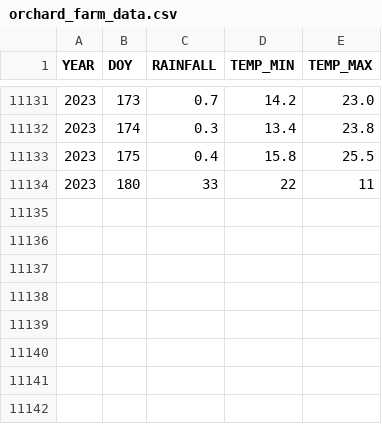
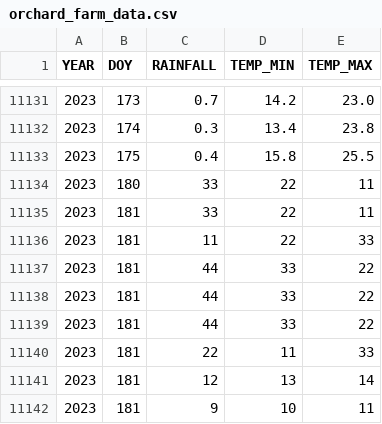
Before and after one commit to AlfredA93/orchard-farm-weather, a CSV file: orchard_farm_data.csv, drawn as a sheet; only a part is shown, gaps mark what is left out; the diff names each change by its address in the sheet, - before the commit and + after, or states it on an @@ line.

```diff
--- a/orchard_farm_data.csv
+++ b/orchard_farm_data.csv
+row 11135: 2023 | 181 | 33 | 22 | 11
+row 11136: 2023 | 181 | 11 | 22 | 33
+row 11137: 2023 | 181 | 44 | 33 | 22
+row 11138: 2023 | 181 | 44 | 33 | 22
+row 11139: 2023 | 181 | 44 | 33 | 22
+row 11140: 2023 | 181 | 22 | 11 | 33
+row 11141: 2023 | 181 | 12 | 13 | 14
+row 11142: 2023 | 181 | 9 | 10 | 11
```
Also changed, not shown: 1 other file.
